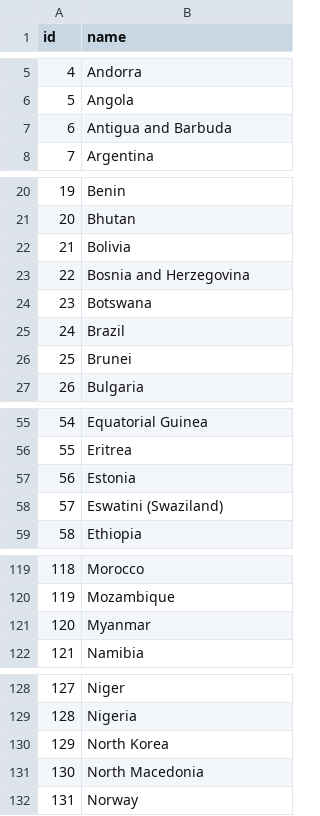
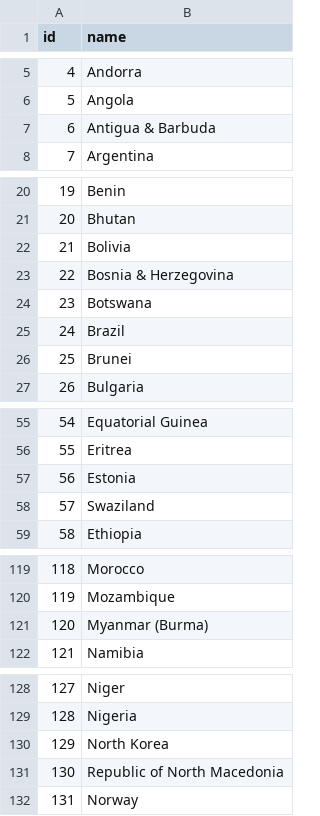
Before and after one commit to rmant7/CheapTripData, a CSV file: Python/files/csv/countries.csv, drawn as a sheet; only a part is shown, gaps mark what is left out; the diff covers the shown part only.

```diff
--- a/Python/files/csv/countries.csv
+++ b/Python/files/csv/countries.csv
@@ -6,3 +6,3 @@ id,name
 5,Angola
-6,Antigua and Barbuda
+6,Antigua & Barbuda
 7,Argentina
@@ -22,3 +22,3 @@ id,name
 21,Bolivia
-22,Bosnia and Herzegovina
+22,Bosnia & Herzegovina
 23,Botswana
@@ -57,3 +57,3 @@ id,name
 56,Estonia
-57,Eswatini (Swaziland)
+57,Swaziland
 58,Ethiopia
@@ -120,3 +120,3 @@ id,name
 119,Mozambique
-120,Myanmar
+120,Myanmar (Burma)
 121,Namibia
@@ -130,3 +130,3 @@ id,name
 129,North Korea
-130,North Macedonia
+130,Republic of North Macedonia
 131,Norway
```
Also changed, not shown: 24 added rows and 15 edited cells elsewhere in this file, Python/files/csv/locations.csv, 9 other files.
